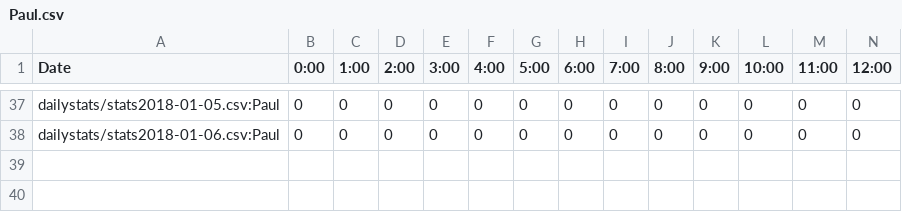
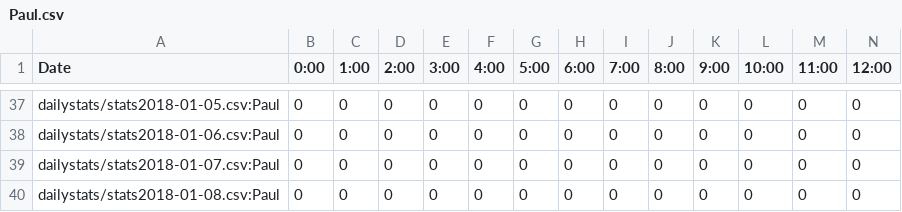
Before and after one commit to kenneththomas/ari4stats, a CSV file: userstats/Paul.csv, drawn as a sheet; only a part is shown, gaps mark what is left out; rows hold the shown columns only; the diff names each change by its address in the sheet, - before the commit and + after, or states it on an @@ line.

```diff
--- a/userstats/Paul.csv
+++ b/userstats/Paul.csv
+row 39: dailystats/stats2018-01-07.csv:Paul | 0 | 0 | 0 | 0 | 0 | 0 | 0 | 0 | 0 | 0 | 0 | 0 | 0
+row 40: dailystats/stats2018-01-08.csv:Paul | 0 | 0 | 0 | 0 | 0 | 0 | 0 | 0 | 0 | 0 | 0 | 0 | 0
```
Also changed, not shown: dailystats/stats2018-01-07.csv, userstats/ChrasSC.csv, 35 other files.
